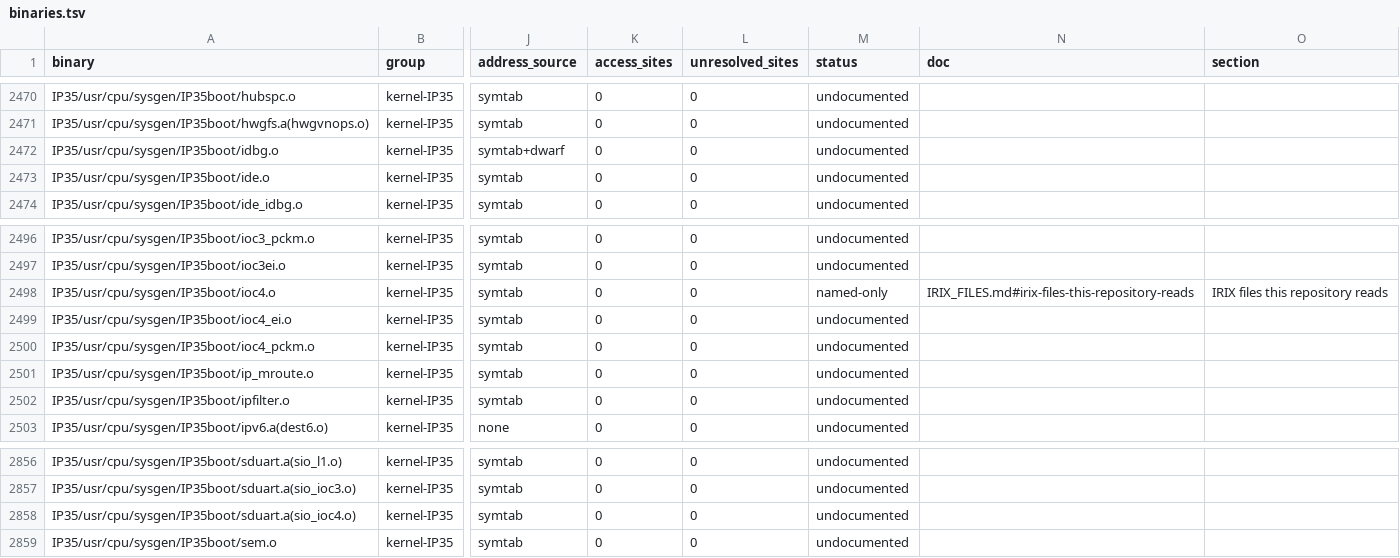
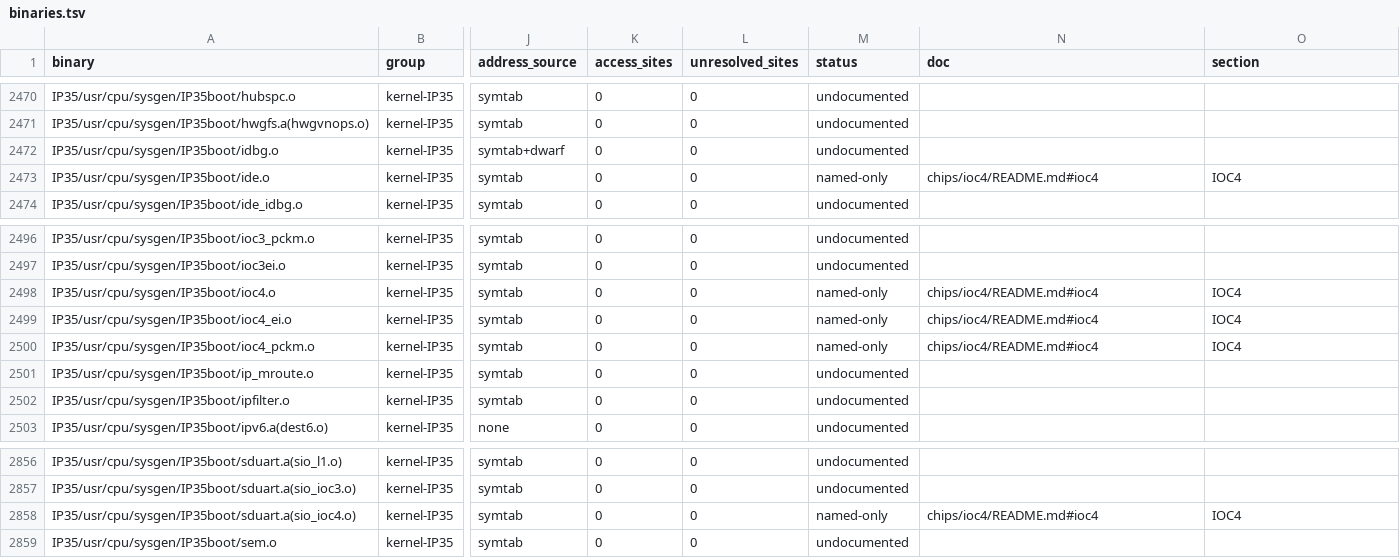
Before and after one commit to jamesbraid/chips, a TSV file: docs/inventory/binaries.tsv, drawn as a sheet; only a part is shown, gaps mark what is left out; the diff names each change by its address in the sheet, - before the commit and + after, or states it on an @@ line.

Commit message:
docs/ioc4: write the register table, serial and ATA windows and comparison
Grade 59 register kinds (32 established, 23 inferred, 4 unknown). The
serial layout, ring base and reset sequence match IOC3 and the public
Linux driver. The ATA driver maps four windows at 0x0, 0x100, 0x120 and
0x140 and addresses them as words at a four-byte stride.

Two findings go to the open questions: the attach clears the low four
bits of a word at 0x24 that the public header calls unused, and the ATA
error path reads the word at index 4 where the public driver's error
address high word is at index 1.

Regenerate the inventory and add the IOC3 and IOC4 questions.

```diff
--- a/docs/inventory/binaries.tsv
+++ b/docs/inventory/binaries.tsv
-M2473 (status): undocumented
+M2473 (status): named-only
-N2473 (doc): (empty)
+N2473 (doc): chips/ioc4/README.md#ioc4
-O2473 (section): (empty)
+O2473 (section): IOC4
-N2498 (doc): IRIX_FILES.md#irix-files-this-repository-reads
+N2498 (doc): chips/ioc4/README.md#ioc4
-O2498 (section): IRIX files this repository reads
+O2498 (section): IOC4
-M2499:M2500 (status): undocumented
+M2499:M2500 (status): named-only
-N2499:N2500 (doc): (empty)
+N2499:N2500 (doc): chips/ioc4/README.md#ioc4
-O2499:O2500 (section): (empty)
+O2499:O2500 (section): IOC4
-M2858 (status): undocumented
+M2858 (status): named-only
-N2858 (doc): (empty)
+N2858 (doc): chips/ioc4/README.md#ioc4
-O2858 (section): (empty)
+O2858 (section): IOC4
```
Also changed, not shown: docs/inventory/summary.tsv, 4 other files.
